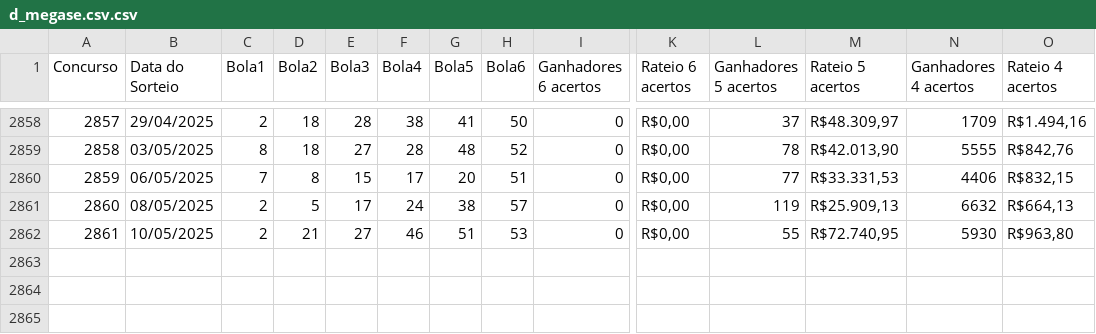
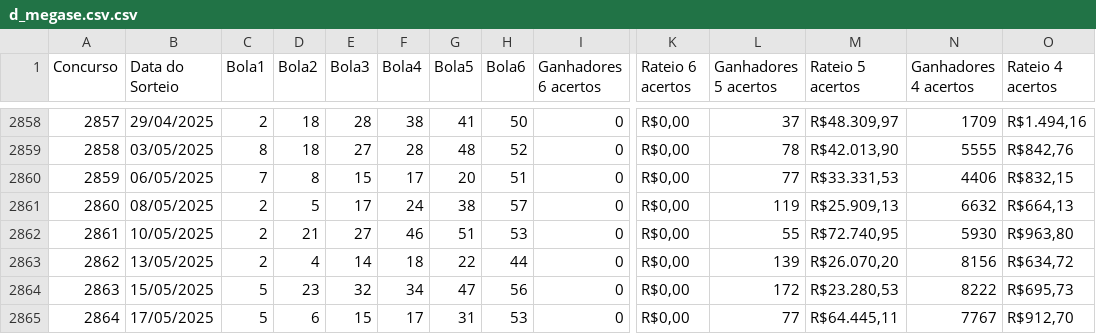
Before and after one commit to Suami-Yonashiro/powerbi-megasena, a CSV file: d_megase.csv.csv, drawn as a sheet; only a part is shown, gaps mark what is left out; rows hold the shown columns only; the diff names each change by its address in the sheet, - before the commit and + after, or states it on an @@ line.

```diff
--- a/d_megase.csv.csv
+++ b/d_megase.csv.csv
+row 2863: 2862 | 13/05/2025 | 2 | 4 | 14 | 18 | 22 | 44 | 0 | R$0,00 | 139 | R$26.070,20 | 8156 | R$634,72
+row 2864: 2863 | 15/05/2025 | 5 | 23 | 32 | 34 | 47 | 56 | 0 | R$0,00 | 172 | R$23.280,53 | 8222 | R$695,73
+row 2865: 2864 | 17/05/2025 | 5 | 6 | 15 | 17 | 31 | 53 | 0 | R$0,00 | 77 | R$64.445,11 | 7767 | R$912,70
```
Also changed, not shown: 2 other files.
